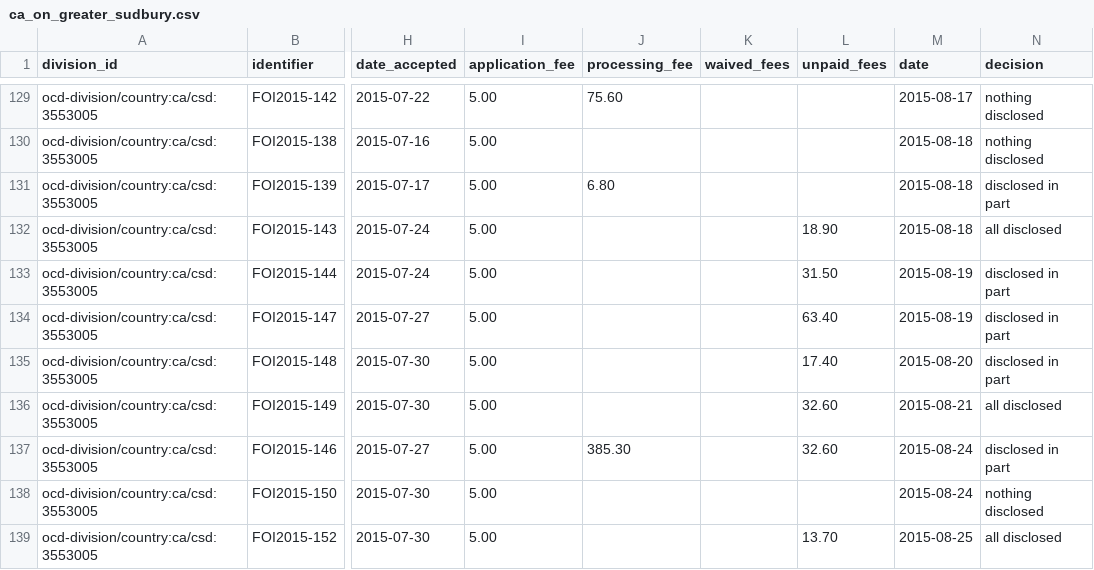
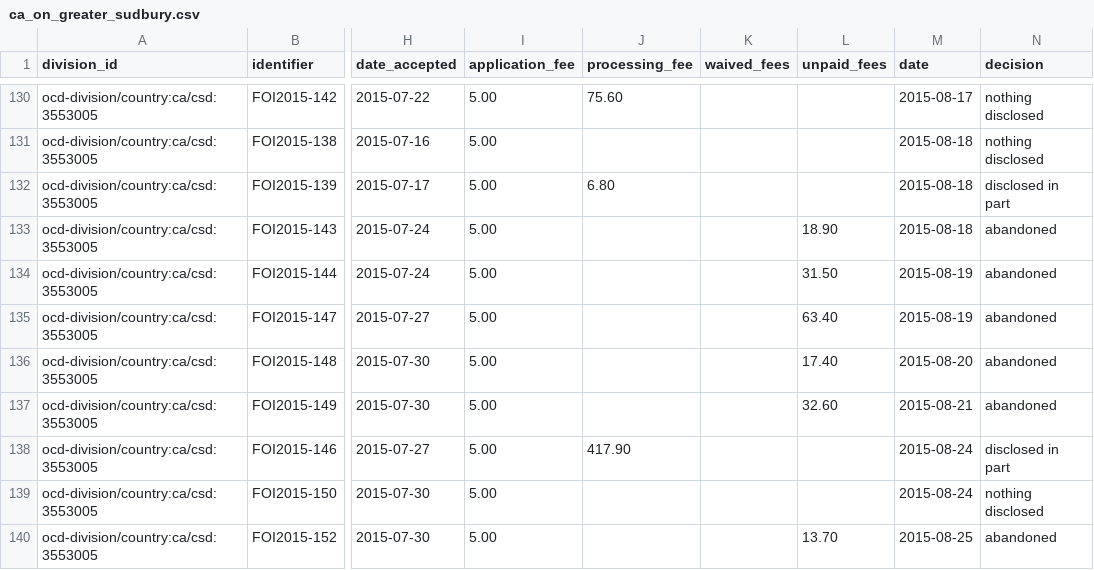
Before and after one commit to jpmckinney/information_request_summaries_and_responses, a CSV file: summaries/ca_on_greater_sudbury.csv, drawn as a sheet; only a part is shown, gaps mark what is left out; addresses are those after the commit; the diff covers the shown part only; the diff names each change by its address in the sheet, - before the commit and + after, or states it on an @@ line.

Commit message:
ca_on_greater_subdbury: many decisions switched to "abandoned"

```diff
--- a/summaries/ca_on_greater_sudbury.csv
+++ b/summaries/ca_on_greater_sudbury.csv
-N133 (decision): all disclosed
+N133 (decision): abandoned
-N134:N136 (decision): disclosed in part
+N134:N136 (decision): abandoned
-N137 (decision): all disclosed
+N137 (decision): abandoned
-J138 (processing_fee): 385.30
+J138 (processing_fee): 417.90
-L138 (unpaid_fees): 32.60
+L138 (unpaid_fees): (empty)
-N140 (decision): all disclosed
+N140 (decision): abandoned
```
Also changed, not shown: 4 added rows, 3 removed rows, 1 moved row and 40 edited cells elsewhere in this file, 1 other file.
